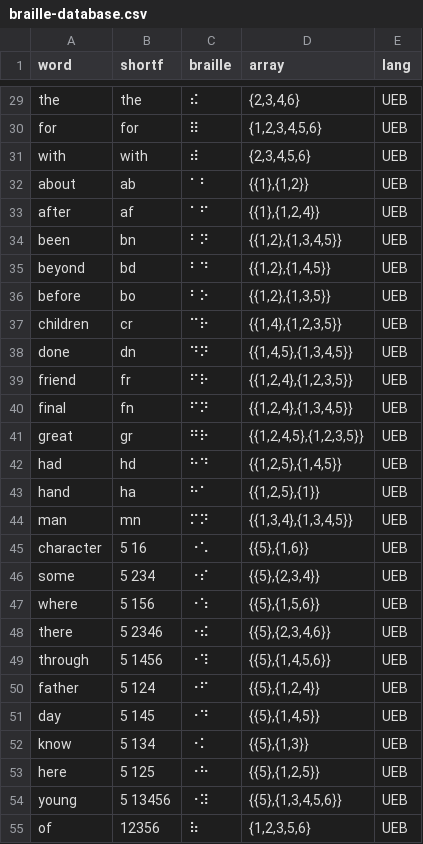
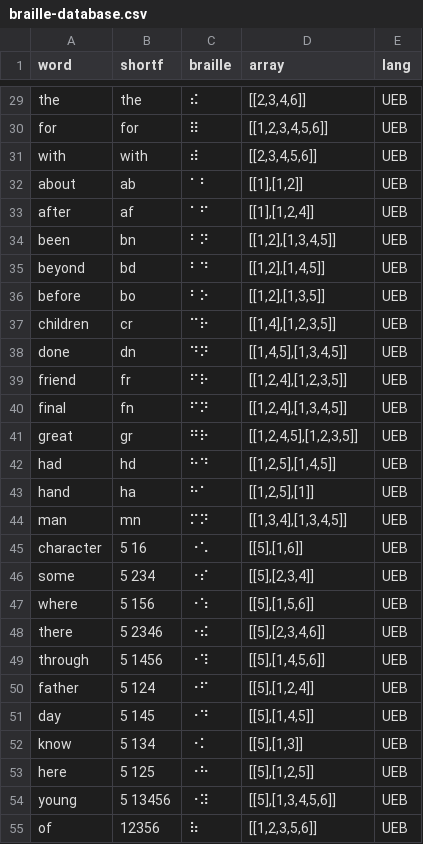
Before and after one commit to FromKylo/s2b, a CSV file: braille-database.csv, drawn as a sheet; only a part is shown, gaps mark what is left out; the diff covers the shown part only; the diff names each change by its address in the sheet, - before the commit and + after, or states it on an @@ line.

```diff
--- a/braille-database.csv
+++ b/braille-database.csv
-D29 (array): {2,3,4,6}
+D29 (array): [[2,3,4,6]]
-D30 (array): {1,2,3,4,5,6}
+D30 (array): [[1,2,3,4,5,6]]
-D31 (array): {2,3,4,5,6}
+D31 (array): [[2,3,4,5,6]]
-D32 (array): {{1},{1,2}}
+D32 (array): [[1],[1,2]]
-D33 (array): {{1},{1,2,4}}
+D33 (array): [[1],[1,2,4]]
-D34 (array): {{1,2},{1,3,4,5}}
+D34 (array): [[1,2],[1,3,4,5]]
-D35 (array): {{1,2},{1,4,5}}
+D35 (array): [[1,2],[1,4,5]]
-D36 (array): {{1,2},{1,3,5}}
+D36 (array): [[1,2],[1,3,5]]
-D37 (array): {{1,4},{1,2,3,5}}
+D37 (array): [[1,4],[1,2,3,5]]
-D38 (array): {{1,4,5},{1,3,4,5}}
+D38 (array): [[1,4,5],[1,3,4,5]]
-D39 (array): {{1,2,4},{1,2,3,5}}
+D39 (array): [[1,2,4],[1,2,3,5]]
-D40 (array): {{1,2,4},{1,3,4,5}}
+D40 (array): [[1,2,4],[1,3,4,5]]
-D41 (array): {{1,2,4,5},{1,2,3,5}}
+D41 (array): [[1,2,4,5],[1,2,3,5]]
-D42 (array): {{1,2,5},{1,4,5}}
+D42 (array): [[1,2,5],[1,4,5]]
-D43 (array): {{1,2,5},{1}}
+D43 (array): [[1,2,5],[1]]
-D44 (array): {{1,3,4},{1,3,4,5}}
+D44 (array): [[1,3,4],[1,3,4,5]]
-D45 (array): {{5},{1,6}}
+D45 (array): [[5],[1,6]]
-D46 (array): {{5},{2,3,4}}
+D46 (array): [[5],[2,3,4]]
-D47 (array): {{5},{1,5,6}}
+D47 (array): [[5],[1,5,6]]
-D48 (array): {{5},{2,3,4,6}}
+D48 (array): [[5],[2,3,4,6]]
-D49 (array): {{5},{1,4,5,6}}
+D49 (array): [[5],[1,4,5,6]]
-D50 (array): {{5},{1,2,4}}
+D50 (array): [[5],[1,2,4]]
-D51 (array): {{5},{1,4,5}}
+D51 (array): [[5],[1,4,5]]
-D52 (array): {{5},{1,3}}
+D52 (array): [[5],[1,3]]
-D53 (array): {{5},{1,2,5}}
+D53 (array): [[5],[1,2,5]]
-D54 (array): {{5},{1,3,4,5,6}}
+D54 (array): [[5],[1,3,4,5,6]]
-D55 (array): {1,2,3,5,6}
+D55 (array): [[1,2,3,5,6]]
```
Also changed, not shown: 123 edited cells elsewhere in this file, 4 other files.
